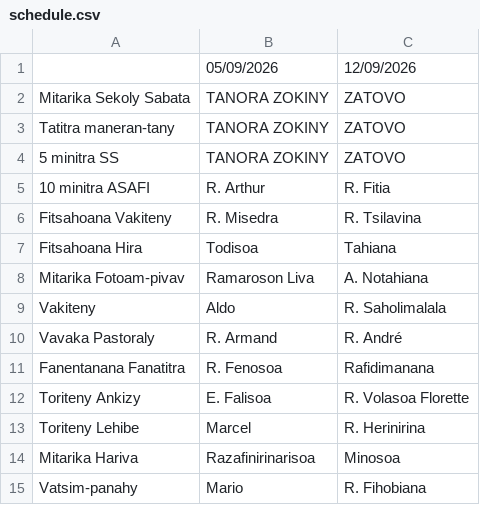
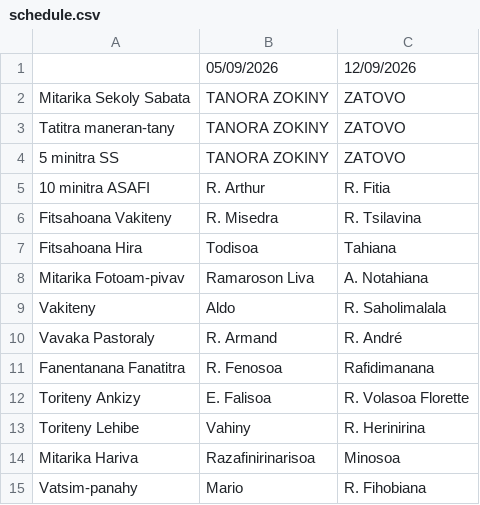
Before and after one commit to nainaw/fanompo, a CSV file: schedule.csv, drawn as a sheet.

Commit message:
Update schedule from Google Sheets (04/09/2026 13:51:25)

```diff
--- a/schedule.csv
+++ b/schedule.csv
@@ -12,3 +12,3 @@
 "Toriteny Ankizy","E. Falisoa","R. Volasoa Florette"
-"Toriteny Lehibe","Marcel","R. Herinirina"
+"Toriteny Lehibe","Vahiny","R. Herinirina"
 "Mitarika Hariva","Razafinirinarisoa","Minosoa"
```
